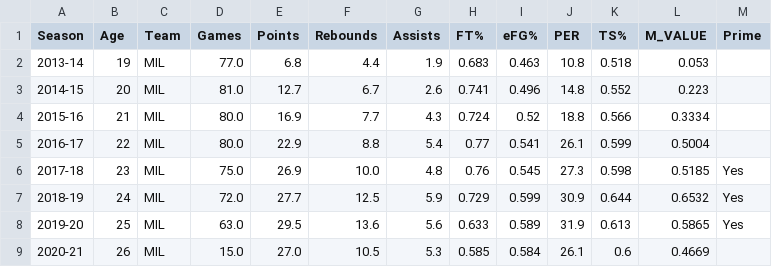
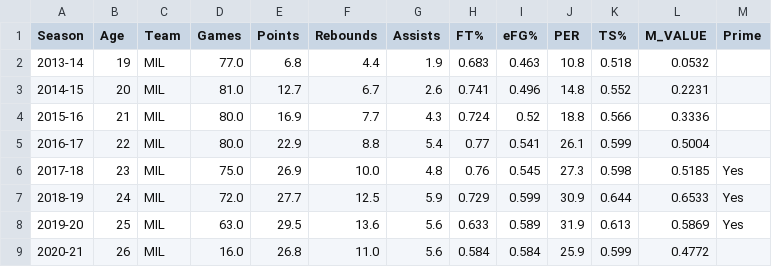
Before and after one commit to mikepatel/NBA-Prime, a CSV file: Primes/results/Giannis Antetokounmpo/Giannis Antetokounmpo_stats.csv, drawn as a sheet.

Commit message:
Adding results

```diff
--- a/Primes/results/Giannis Antetokounmpo/Giannis Antetokounmpo_stats.csv
+++ b/Primes/results/Giannis Antetokounmpo/Giannis Antetokounmpo_stats.csv
@@ -1,9 +1,9 @@
 Season,Age,Team,Games,Points,Rebounds,Assists,FT%,eFG%,PER,TS%,M_VALUE,Prime
-2013-14,19,MIL,77.0,6.8,4.4,1.9,0.683,0.463,10.8,0.518,0.053,
-2014-15,20,MIL,81.0,12.7,6.7,2.6,0.741,0.496,14.8,0.552,0.223,
-2015-16,21,MIL,80.0,16.9,7.7,4.3,0.724,0.52,18.8,0.566,0.3334,
+2013-14,19,MIL,77.0,6.8,4.4,1.9,0.683,0.463,10.8,0.518,0.0532,
+2014-15,20,MIL,81.0,12.7,6.7,2.6,0.741,0.496,14.8,0.552,0.2231,
+2015-16,21,MIL,80.0,16.9,7.7,4.3,0.724,0.52,18.8,0.566,0.3336,
 2016-17,22,MIL,80.0,22.9,8.8,5.4,0.77,0.541,26.1,0.599,0.5004,
 2017-18,23,MIL,75.0,26.9,10.0,4.8,0.76,0.545,27.3,0.598,0.5185,Yes
-2018-19,24,MIL,72.0,27.7,12.5,5.9,0.729,0.599,30.9,0.644,0.6532,Yes
-2019-20,25,MIL,63.0,29.5,13.6,5.6,0.633,0.589,31.9,0.613,0.5865,Yes
-2020-21,26,MIL,15.0,27.0,10.5,5.3,0.585,0.584,26.1,0.6,0.4669,
+2018-19,24,MIL,72.0,27.7,12.5,5.9,0.729,0.599,30.9,0.644,0.6533,Yes
+2019-20,25,MIL,63.0,29.5,13.6,5.6,0.633,0.589,31.9,0.613,0.5869,Yes
+2020-21,26,MIL,16.0,26.8,11.0,5.6,0.584,0.584,25.9,0.599,0.4772,
```
Also changed, not shown: Primes/results/Chris Paul/Chris Paul_stats.csv, Primes/results/James Harden/James Harden_prime.csv, 19 other files.
